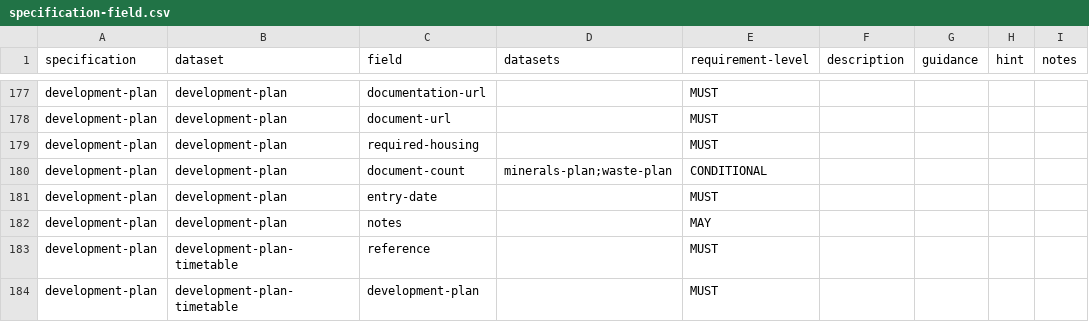
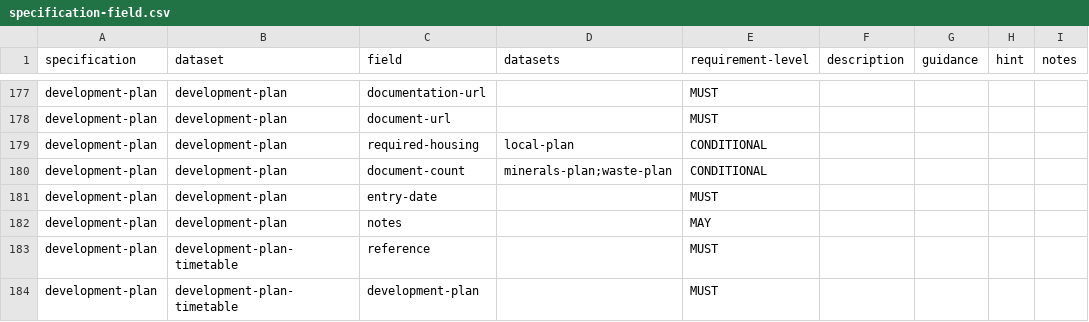
Before and after one commit to digital-land/specification, a CSV file: specification/specification-field.csv, drawn as a sheet; only a part is shown, gaps mark what is left out; the diff names each change by its address in the sheet, - before the commit and + after, or states it on an @@ line.

Commit message:
Rebuilt specification 2026-03-06

```diff
--- a/specification/specification-field.csv
+++ b/specification/specification-field.csv
-D179 (datasets): (empty)
+D179 (datasets): local-plan
-E179 (requirement-level): MUST
+E179 (requirement-level): CONDITIONAL
```
